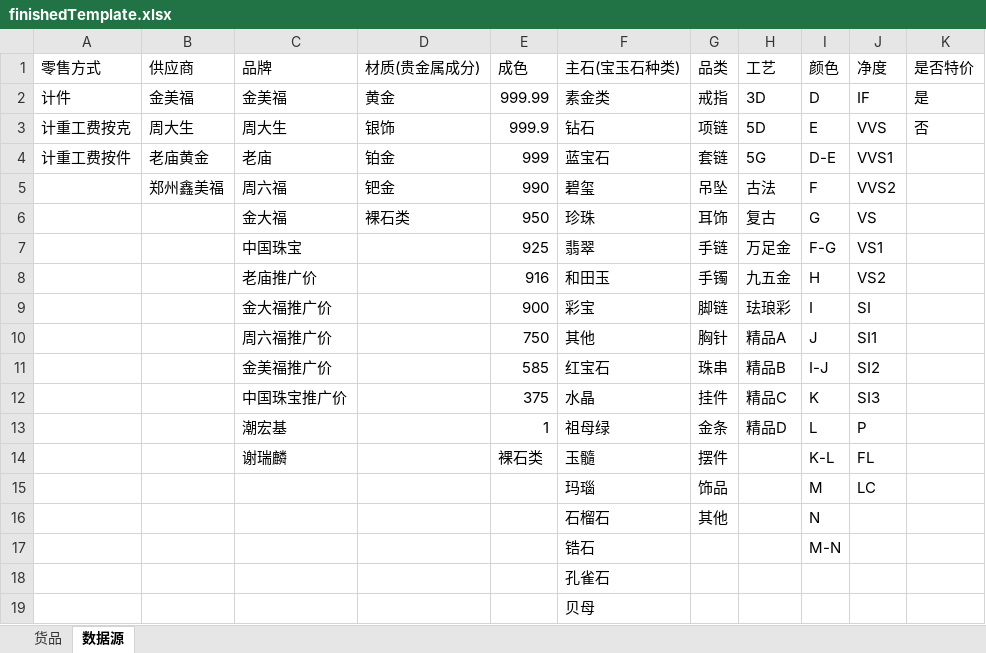
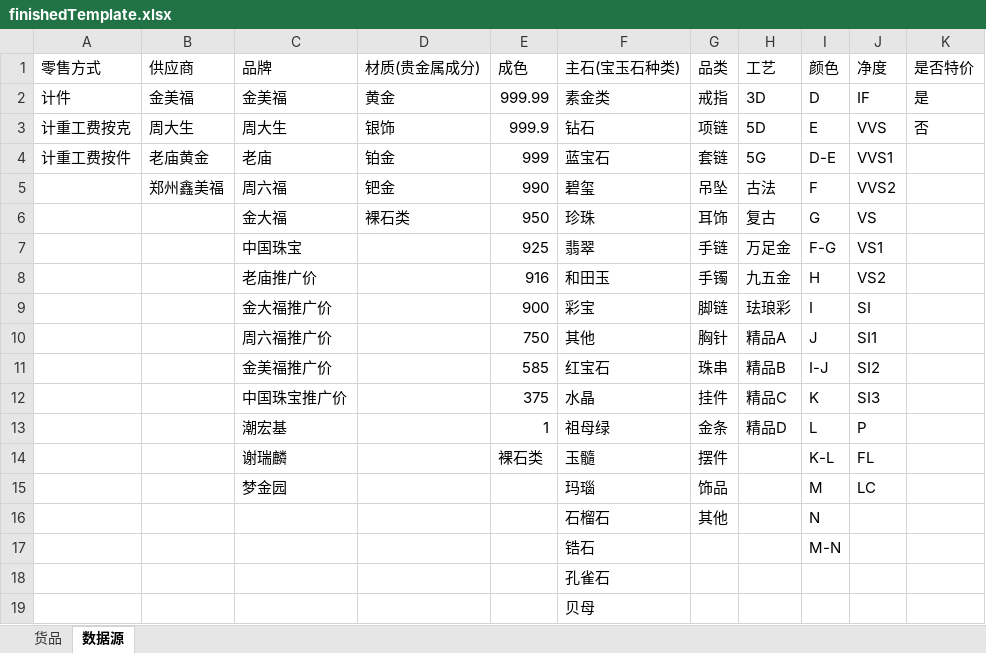
Before and after one commit to hnyjzj/jdy-client, an Excel workbook: public/excel/finishedTemplate.xlsx, sheet 数据源, drawn as a sheet; values as stored, in another font and other column widths than the file's, no borders; the diff names each change by its address in the sheet, - before the commit and + after, or states it on an @@ line.

Commit message:
feat: 新增梦金园品牌 (#269)

```diff
--- a/public/excel/finishedTemplate.xlsx (sheet 数据源)
+++ b/public/excel/finishedTemplate.xlsx (sheet 数据源)
-C15 (品牌): (empty)
+C15 (品牌): 梦金园
```
